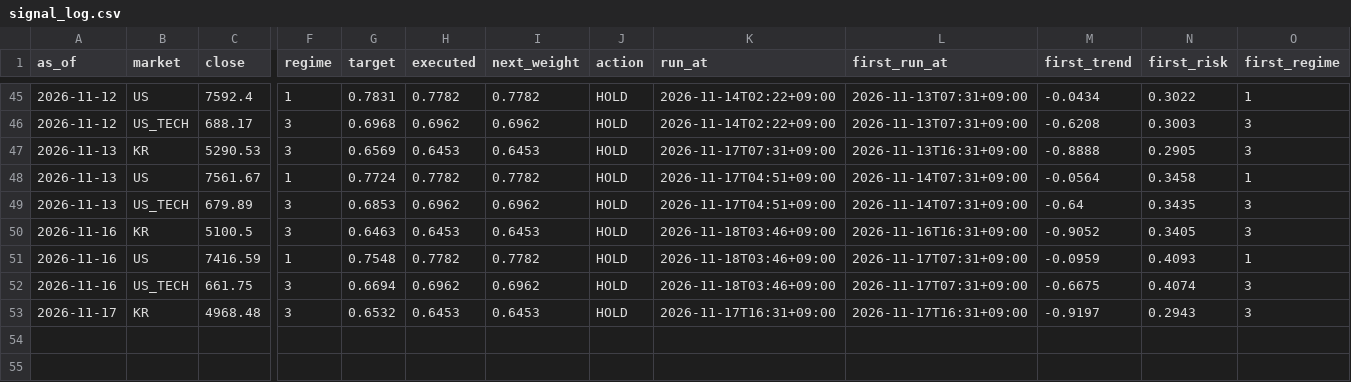
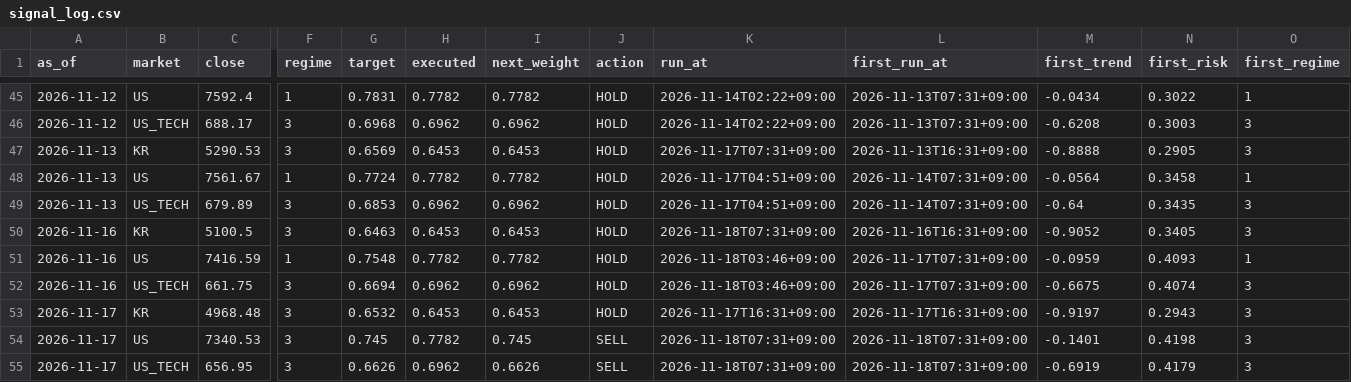
Before and after one commit to isk2026/beta-model, a CSV file: data/signal_log.csv, drawn as a sheet; only a part is shown, gaps mark what is left out; rows hold the shown columns only; the diff names each change by its address in the sheet, - before the commit and + after, or states it on an @@ line.

```diff
--- a/data/signal_log.csv
+++ b/data/signal_log.csv
-K50 (run_at): 2026-11-18T03:46+09:00
+K50 (run_at): 2026-11-18T07:31+09:00
+row 54: 2026-11-17 | US | 7340.53 | 3 | 0.745 | 0.7782 | 0.745 | SELL | 2026-11-18T07:31+09:00 | 2026-11-18T07:31+09:00 | -0.1401 | 0.4198 | 3
+row 55: 2026-11-17 | US_TECH | 656.95 | 3 | 0.6626 | 0.6962 | 0.6626 | SELL | 2026-11-18T07:31+09:00 | 2026-11-18T07:31+09:00 | -0.6919 | 0.4179 | 3
```
Also changed, not shown: 4 other files.
